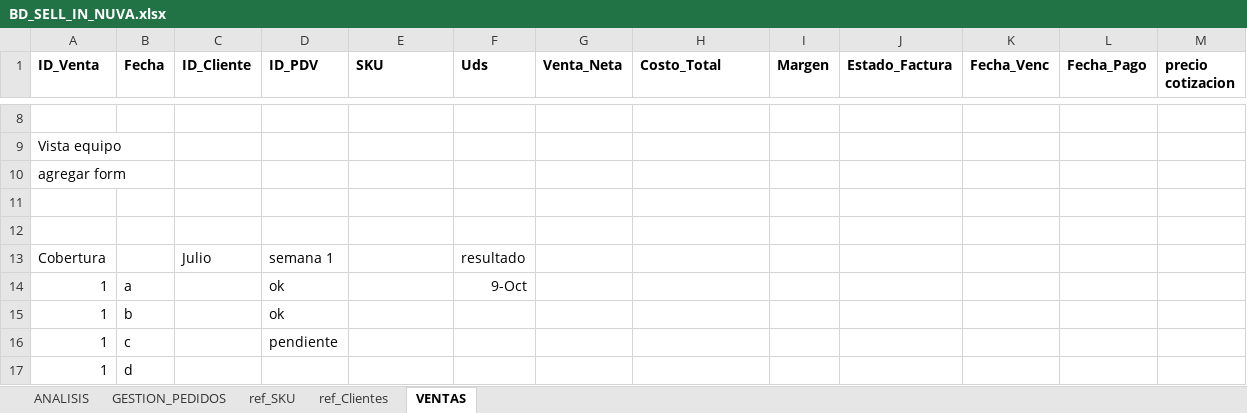
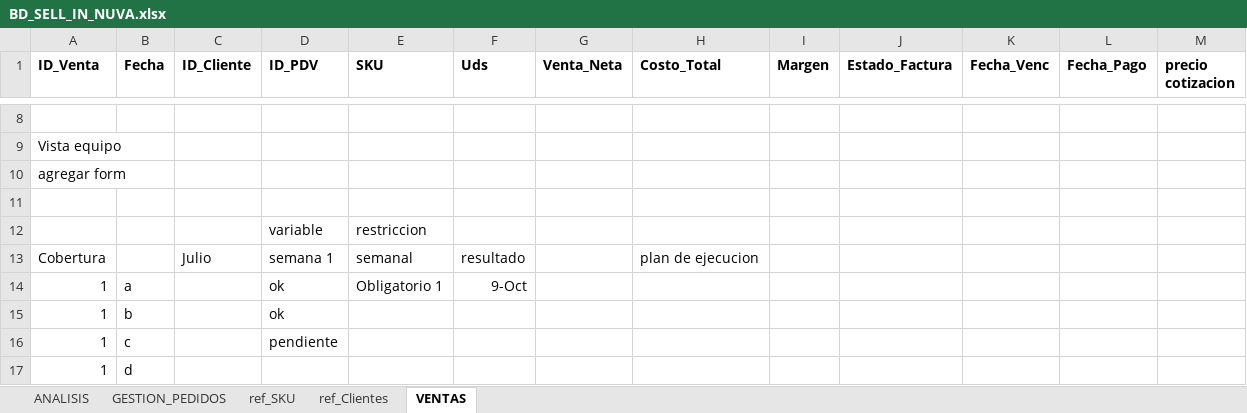
Before and after one commit to joacojimenezc/Proyecto-Nuva-Oxi, an Excel workbook: 1 venta sell in/BD_SELL_IN_NUVA.xlsx, sheet VENTAS, drawn as a sheet; only a part is shown, gaps mark what is left out; values as stored, in another font and other column widths than the file's, no borders; the diff names each change by its address in the sheet, - before the commit and + after, or states it on an @@ line.

Commit message:
auto-sync: 2026-07-08 12:59:01

```diff
--- a/1 venta sell in/BD_SELL_IN_NUVA.xlsx (sheet VENTAS)
+++ b/1 venta sell in/BD_SELL_IN_NUVA.xlsx (sheet VENTAS)
-row 12: (empty)
+row 12:  |  |  | variable | restriccion
-E13 (SKU): (empty)
+E13 (SKU): semanal
-H13 (Costo_Total): (empty)
+H13 (Costo_Total): plan de ejecucion
-E14 (SKU): (empty)
+E14 (SKU): Obligatorio 1
```
